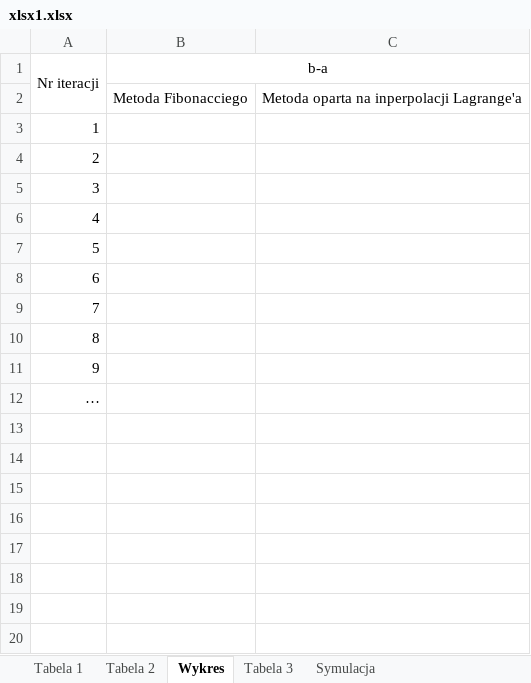
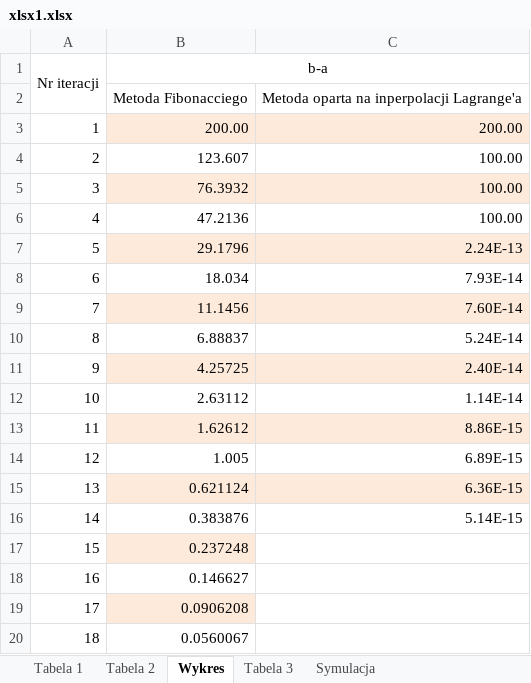
Before and after one commit to anetakaczmarczyk/Optymalizacja, an Excel workbook: Optymalizacja/lab1-analiza/xlsx1.xlsx, sheet Wykres, drawn as a sheet; only a part is shown; values as stored, in another font and other column widths than the file's, no borders; charts and pictures not drawn; the diff covers the shown part only; the diff names each change by its address in the sheet, - before the commit and + after, or states it on an @@ line.

Commit message:
wykres: przedzial [a,b] jako funkcja numeru iteracji

```diff
--- a/Optymalizacja/lab1-analiza/xlsx1.xlsx (sheet Wykres)
+++ b/Optymalizacja/lab1-analiza/xlsx1.xlsx (sheet Wykres)
-B3 (b-a): (empty)
+B3 (b-a): 200.00
-B3:C3 fill: none
+B3:C3 fill: #FDEADA
-C3: (empty)
+C3: 200.00
-B4 (b-a): (empty)
+B4 (b-a): 123.607
-C4:C6: (empty)
+C4:C6: 100.00
-B5 (b-a): (empty)
+B5 (b-a): 76.3932
-B5:C5 fill: none
+B5:C5 fill: #FDEADA
-B6 (b-a): (empty)
+B6 (b-a): 47.2136
-B7 (b-a): (empty)
+B7 (b-a): 29.1796
-B7:C7 fill: none
+B7:C7 fill: #FDEADA
-C7: (empty)
+C7: 2.24E-13
-B8 (b-a): (empty)
+B8 (b-a): 18.034
-C8: (empty)
+C8: 7.93E-14
-B9 (b-a): (empty)
+B9 (b-a): 11.1456
-B9:C9 fill: none
+B9:C9 fill: #FDEADA
-C9: (empty)
+C9: 7.60E-14
-B10 (b-a): (empty)
+B10 (b-a): 6.88837
-C10: (empty)
+C10: 5.24E-14
-B11 (b-a): (empty)
+B11 (b-a): 4.25725
-B11:C11 fill: none
+B11:C11 fill: #FDEADA
-C11: (empty)
+C11: 2.40E-14
@@ column A (Nr iteracji) renumbered in row 12 @@
-B12 (b-a): (empty)
+B12 (b-a): 2.63112
-C12: (empty)
+C12: 1.14E-14
+row 13: 11 | 1.62612 | 8.86E-15
+row 14: 12 | 1.005 | 6.89E-15
+row 15: 13 | 0.621124 | 6.36E-15
+row 16: 14 | 0.383876 | 5.14E-15
+row 17: 15 | 0.237248
+row 18: 16 | 0.146627
+row 19: 17 | 0.0906208
+row 20: 18 | 0.0560067
```
Also changed, not shown: 79 added rows elsewhere in this sheet, charts or pictures.
